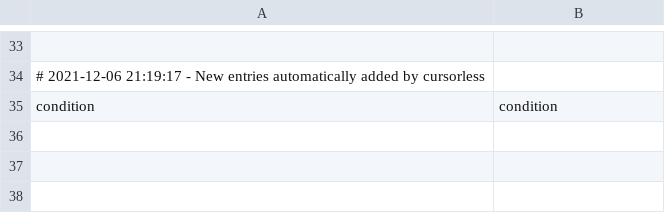
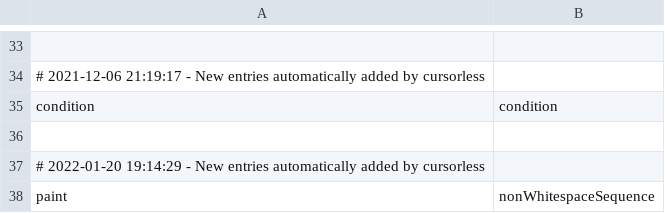
Before and after one commit to pokey/pokey_talon, a CSV file: cursorless-settings/modifier_scope_types.csv, drawn as a sheet; only a part is shown, gaps mark what is left out; the diff names each change by its address in the sheet, - before the commit and + after, or states it on an @@ line.

```diff
--- a/cursorless-settings/modifier_scope_types.csv
+++ b/cursorless-settings/modifier_scope_types.csv
+row 36: (empty)
+row 37: # 2022-01-20 19:14:29 - New entries automatically added by cursorless
+row 38: paint | nonWhitespaceSequence
```
Also changed, not shown: cursorless-settings/actions.csv, cursorless-settings/experimental/insertion_snippets.csv, 12 other files.
